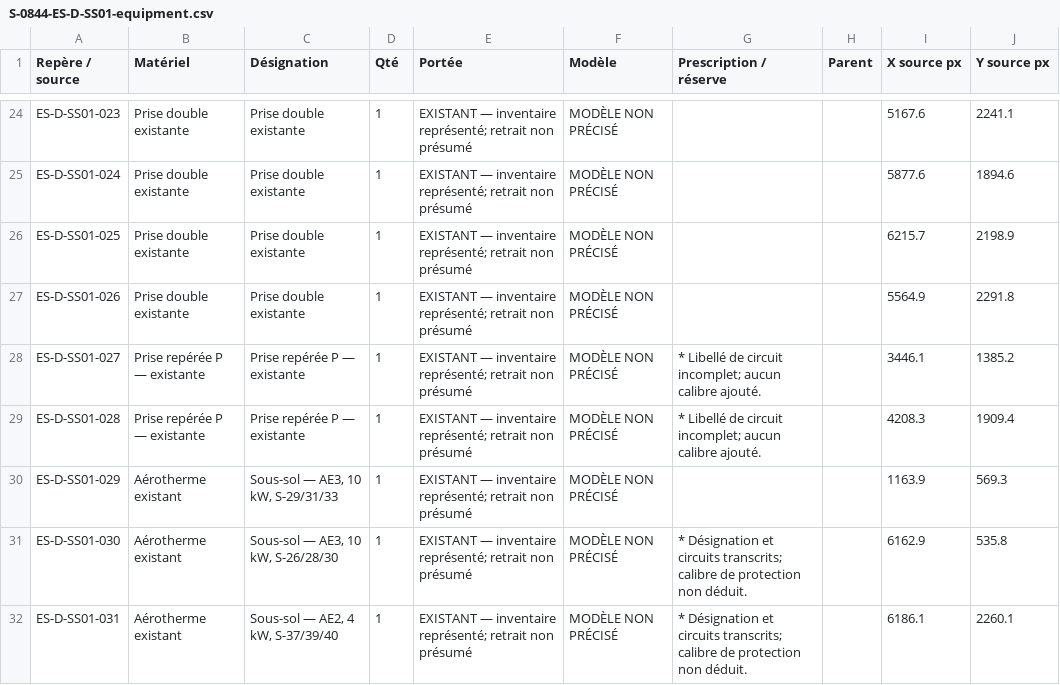
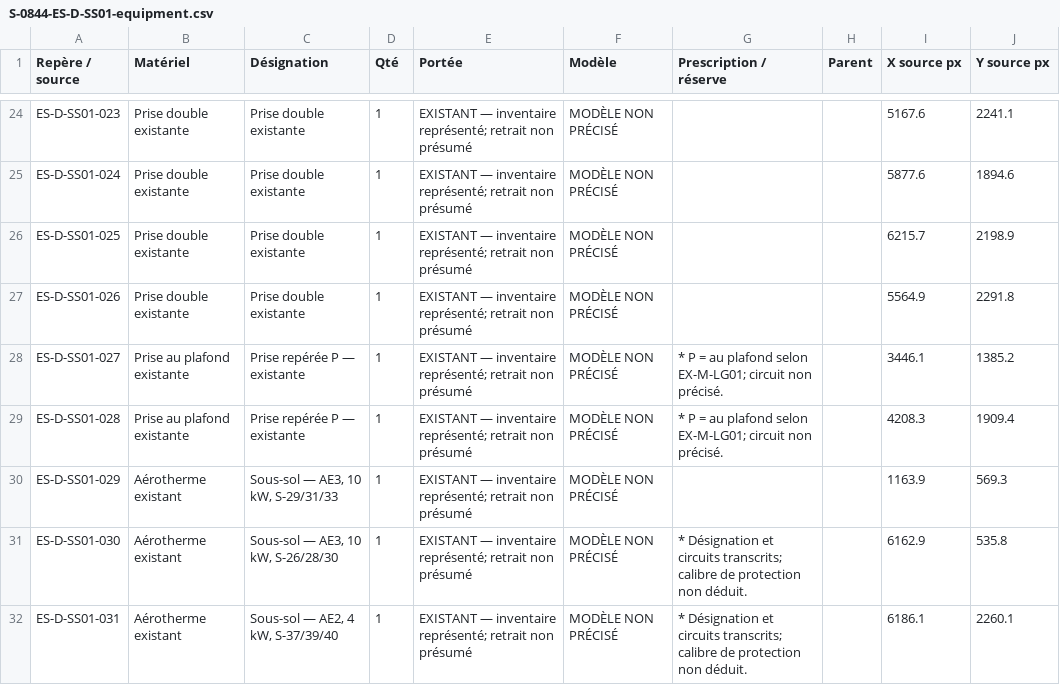
Before and after one commit to fvegiard/dr-estimation-ia, a CSV file: dossiers/S-0844/releve-page-par-page/S-0844-ES-D-SS01-equipment.csv, drawn as a sheet; only a part is shown, gaps mark what is left out.

```diff
--- a/dossiers/S-0844/releve-page-par-page/S-0844-ES-D-SS01-equipment.csv
+++ b/dossiers/S-0844/releve-page-par-page/S-0844-ES-D-SS01-equipment.csv
@@ -27,4 +27,4 @@ ES-D-SS01-025,Prise double existante,Prise double existante,1,EXISTANT — inven
 ES-D-SS01-026,Prise double existante,Prise double existante,1,EXISTANT — inventaire représenté; retrait non présumé,MODÈLE NON PRÉCISÉ,,,5564.9,2291.8
-ES-D-SS01-027,Prise repérée P — existante,Prise repérée P — existante,1,EXISTANT — inventaire représenté; retrait non présumé,MODÈLE NON PRÉCISÉ,* Libellé de circuit incomplet; aucun calibre ajouté.,,3446.1,1385.2
-ES-D-SS01-028,Prise repérée P — existante,Prise repérée P — existante,1,EXISTANT — inventaire représenté; retrait non présumé,MODÈLE NON PRÉCISÉ,* Libellé de circuit incomplet; aucun calibre ajouté.,,4208.3,1909.4
+ES-D-SS01-027,Prise au plafond existante,Prise repérée P — existante,1,EXISTANT — inventaire représenté; retrait non présumé,MODÈLE NON PRÉCISÉ,* P = au plafond selon EX-M-LG01; circuit non précisé.,,3446.1,1385.2
+ES-D-SS01-028,Prise au plafond existante,Prise repérée P — existante,1,EXISTANT — inventaire représenté; retrait non présumé,MODÈLE NON PRÉCISÉ,* P = au plafond selon EX-M-LG01; circuit non précisé.,,4208.3,1909.4
 ES-D-SS01-029,Aérotherme existant,"Sous-sol — AE3, 10 kW, S-29/31/33",1,EXISTANT — inventaire représenté; retrait non présumé,MODÈLE NON PRÉCISÉ,,,1163.9,569.3
```
Also changed, not shown: 4 other files.
